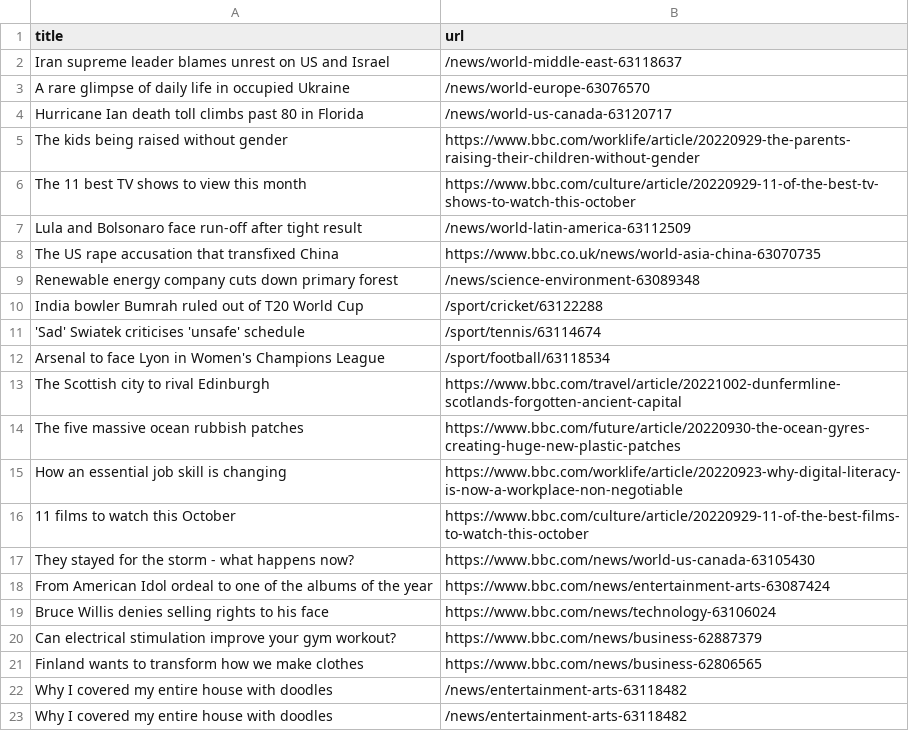
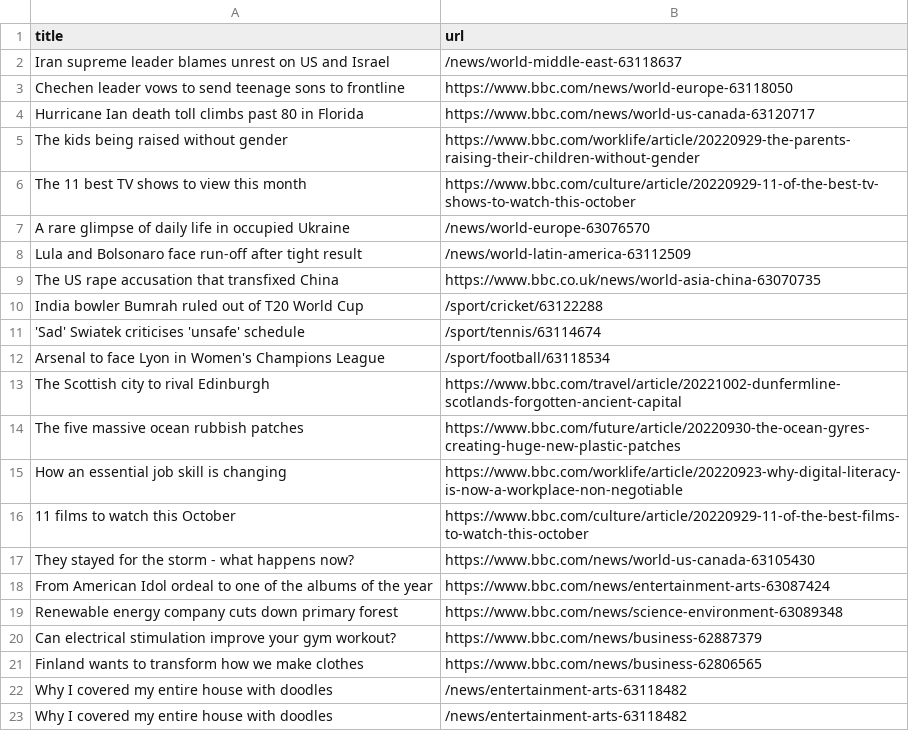
Before and after one commit to torythetortle/automatic-scraper-bbc, a CSV file: bbc.csv, drawn as a sheet; only a part is shown.

```diff
--- a/bbc.csv
+++ b/bbc.csv
@@ -2,9 +2,9 @@ title,url
 Iran supreme leader blames unrest on US and Israel,/news/world-middle-east-63118637
-A rare glimpse of daily life in occupied Ukraine,/news/world-europe-63076570
-Hurricane Ian death toll climbs past 80 in Florida,/news/world-us-canada-63120717
+Chechen leader vows to send teenage sons to frontline,https://www.bbc.com/news/world-europe-63118050
+Hurricane Ian death toll climbs past 80 in Florida,https://www.bbc.com/news/world-us-canada-63120717
 The kids being raised without gender,https://www.bbc.com/worklife/article/20220929-the-parents-raising-their-children-without-gender
 The 11 best TV shows to view this month,https://www.bbc.com/culture/article/20220929-11-of-the-best-tv-shows-to-watch-this-october
+A rare glimpse of daily life in occupied Ukraine,/news/world-europe-63076570
 Lula and Bolsonaro face run-off after tight result,/news/world-latin-america-63112509
 The US rape accusation that transfixed China,https://www.bbc.co.uk/news/world-asia-china-63070735
-Renewable energy company cuts down primary forest,/news/science-environment-63089348
 India bowler Bumrah ruled out of T20 World Cup,/sport/cricket/63122288
@@ -18,3 +18,3 @@ They stayed for the storm - what happens now?,https://www.bbc.com/news/world-us-
 From American Idol ordeal to one of the albums of the year,https://www.bbc.com/news/entertainment-arts-63087424
-Bruce Willis denies selling rights to his face,https://www.bbc.com/news/technology-63106024
+Renewable energy company cuts down primary forest,https://www.bbc.com/news/science-environment-63089348
 Can electrical stimulation improve your gym workout?,https://www.bbc.com/news/business-62887379
```
